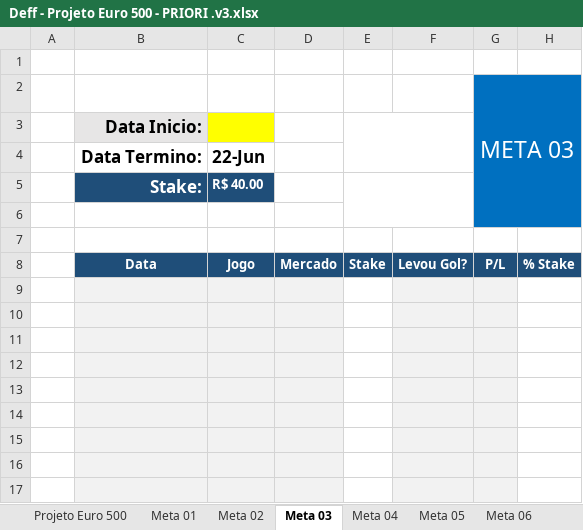
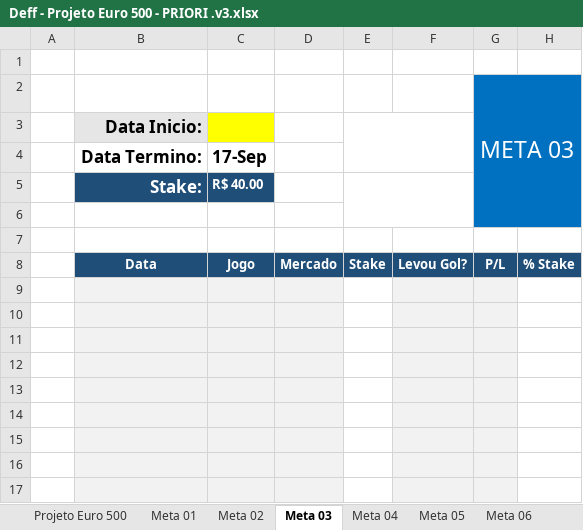
Before and after one commit to viniverk/Deff, an Excel workbook: BI_SOCCER/Projetos/Deff - Projeto Euro 500 - PRIORI .v3.xlsx, sheet Meta 03, drawn as a sheet; only a part is shown; values as stored, in another font and other column widths than the file's, no borders; charts and pictures and conditional formats not drawn; the diff names each change by its address in the sheet, - before the commit and + after, or states it on an @@ line.

```diff
--- a/BI_SOCCER/Projetos/Deff - Projeto Euro 500 - PRIORI .v3.xlsx (sheet Meta 03)
+++ b/BI_SOCCER/Projetos/Deff - Projeto Euro 500 - PRIORI .v3.xlsx (sheet Meta 03)
-C4 (Jogo): 22-Jun
+C4 (Jogo): 17-Sep
```
Also changed, not shown: sheet Meta 01, sheet Projeto Euro 500, sheet Meta 08, sheet Meta 05, sheet Meta 07, sheet Meta 06, 1 more sheet, charts or pictures, 3 other files.
